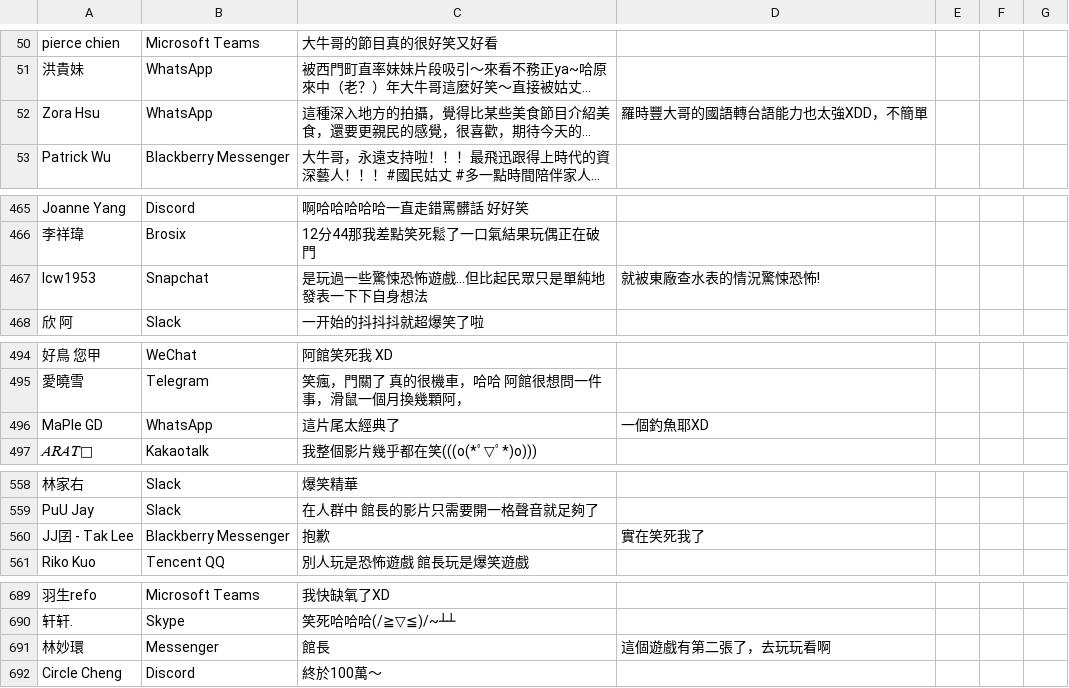
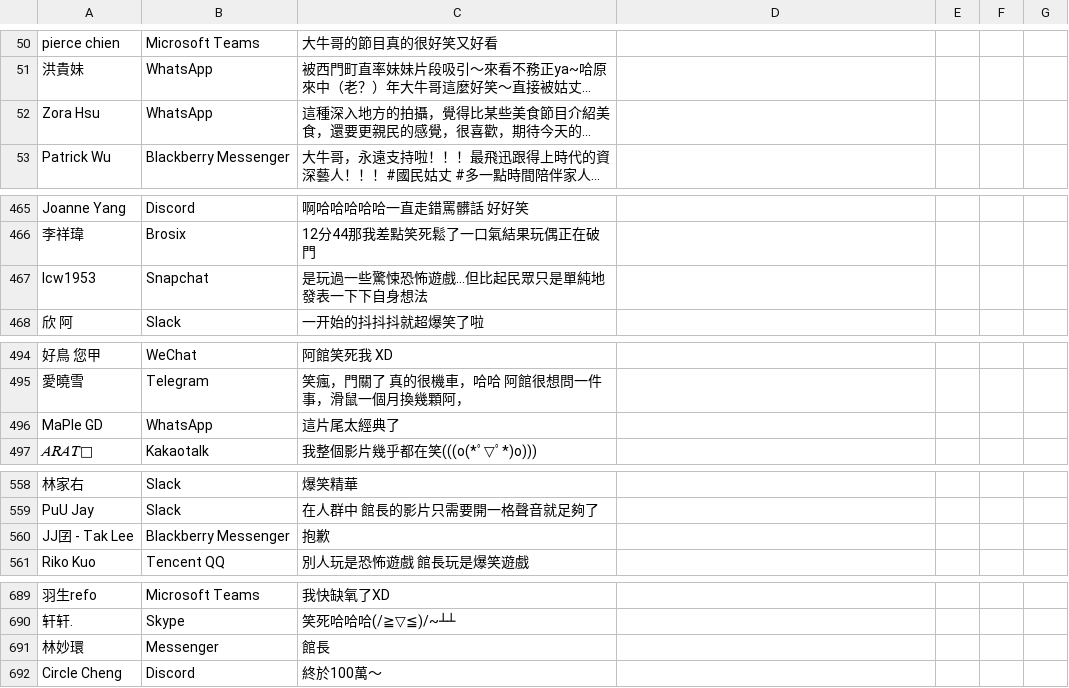
Before and after one commit to TedYeh/user_system-goal-generator, a CSV file: goal_generation/data/csv/message_entityies.csv, drawn as a sheet; only a part is shown, gaps mark what is left out; long unchanged cells end in …; the diff covers the shown part only; the diff names each change by its address in the sheet, - before the commit and + after, or states it on an @@ line.

```diff
--- a/goal_generation/data/csv/message_entityies.csv
+++ b/goal_generation/data/csv/message_entityies.csv
-D52: 羅時豐大哥的國語轉台語能力也太強XDD，不簡單
+D52: (empty)
-D467: 就被東廠查水表的情況驚悚恐怖!
+D467: (empty)
-D496: 一個釣魚耶XD
+D496: (empty)
-D560: 實在笑死我了
+D560: (empty)
-D691: 這個遊戲有第二張了，去玩玩看啊
+D691: (empty)
```
Also changed, not shown: 1 added row, 1 removed row and 15 edited cells elsewhere in this file, 12 other files.
